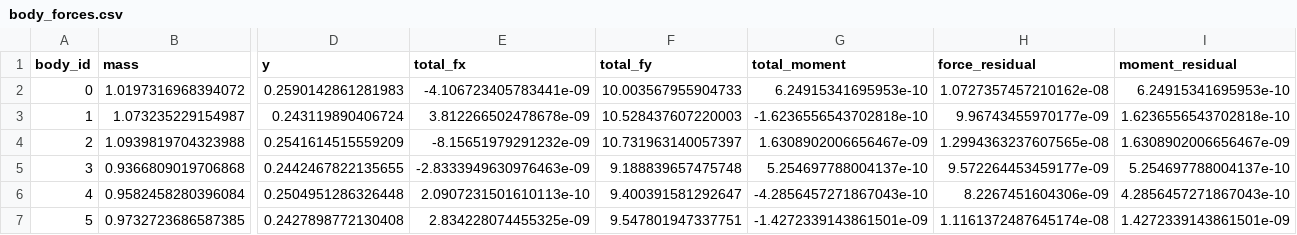
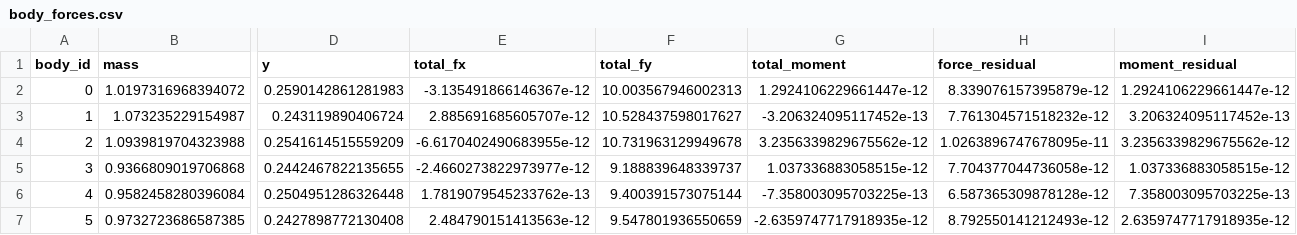
Before and after one commit to mikhailshceglov/mountain-of-bricks, a CSV file: results/body_forces.csv, drawn as a sheet; only a part is shown, gaps mark what is left out; the diff covers the shown part only; the diff names each change by its address in the sheet, - before the commit and + after, or states it on an @@ line.

```diff
--- a/results/body_forces.csv
+++ b/results/body_forces.csv
-E2 (total_fx): -4.106723405783441e-09
+E2 (total_fx): -3.135491866146367e-12
-F2 (total_fy): 10.003567955904733
+F2 (total_fy): 10.003567946002313
-G2 (total_moment): 6.24915341695953e-10
+G2 (total_moment): 1.2924106229661447e-12
-H2 (force_residual): 1.0727357457210162e-08
+H2 (force_residual): 8.339076157395879e-12
-I2 (moment_residual): 6.24915341695953e-10
+I2 (moment_residual): 1.2924106229661447e-12
-E3 (total_fx): 3.812266502478678e-09
+E3 (total_fx): 2.885691685605707e-12
-F3 (total_fy): 10.528437607220003
+F3 (total_fy): 10.528437598017627
-G3 (total_moment): -1.6236556543702818e-10
+G3 (total_moment): -3.206324095117452e-13
-H3 (force_residual): 9.96743455970177e-09
+H3 (force_residual): 7.761304571518232e-12
-I3 (moment_residual): 1.6236556543702818e-10
+I3 (moment_residual): 3.206324095117452e-13
-E4 (total_fx): -8.15651979291232e-09
+E4 (total_fx): -6.6170402490683955e-12
-F4 (total_fy): 10.731963140057397
+F4 (total_fy): 10.731963129949678
-G4 (total_moment): 1.6308902006656467e-09
+G4 (total_moment): 3.2356339829675562e-12
-H4 (force_residual): 1.2994363237607565e-08
+H4 (force_residual): 1.0263896747678095e-11
-I4 (moment_residual): 1.6308902006656467e-09
+I4 (moment_residual): 3.2356339829675562e-12
-E5 (total_fx): -2.8333949630976463e-09
+E5 (total_fx): -2.4660273822973977e-12
-F5 (total_fy): 9.188839657475748
+F5 (total_fy): 9.188839648339737
-G5 (total_moment): 5.254697788004137e-10
+G5 (total_moment): 1.037336883058515e-12
-H5 (force_residual): 9.572264453459177e-09
+H5 (force_residual): 7.704377044736058e-12
-I5 (moment_residual): 5.254697788004137e-10
+I5 (moment_residual): 1.037336883058515e-12
-E6 (total_fx): 2.0907231501610113e-10
+E6 (total_fx): 1.7819079545233762e-13
-F6 (total_fy): 9.400391581292647
+F6 (total_fy): 9.400391573075144
-G6 (total_moment): -4.2856457271867043e-10
+G6 (total_moment): -7.358003095703225e-13
-H6 (force_residual): 8.2267451604306e-09
+H6 (force_residual): 6.587365309878128e-12
-I6 (moment_residual): 4.2856457271867043e-10
+I6 (moment_residual): 7.358003095703225e-13
-E7 (total_fx): 2.834228074455325e-09
+E7 (total_fx): 2.484790151413563e-12
-F7 (total_fy): 9.547801947337751
+F7 (total_fy): 9.547801936550659
-G7 (total_moment): -1.4272339143861501e-09
+G7 (total_moment): -2.6359747717918935e-12
-H7 (force_residual): 1.1161372487645174e-08
+H7 (force_residual): 8.792550141212493e-12
-I7 (moment_residual): 1.4272339143861501e-09
+I7 (moment_residual): 2.6359747717918935e-12
```
Also changed, not shown: 95 edited cells elsewhere in this file, results/contact_forces.csv, 8 other files.
